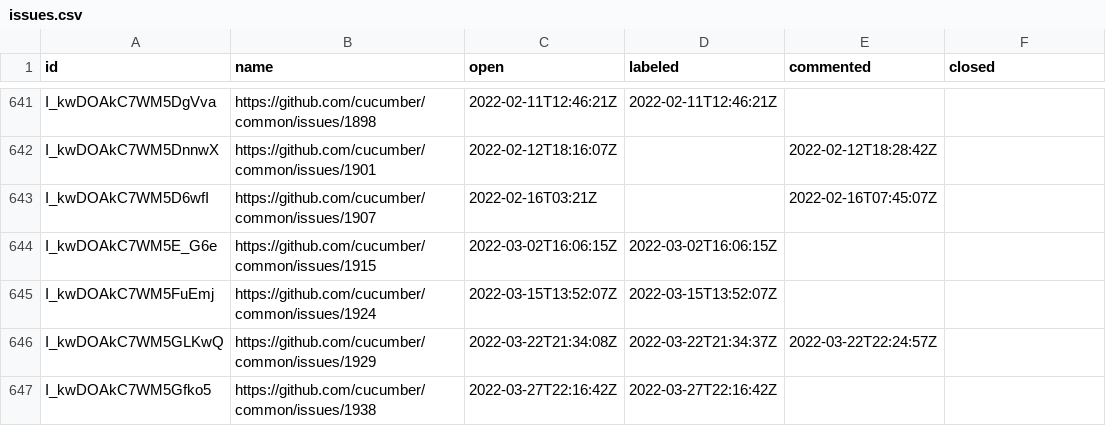
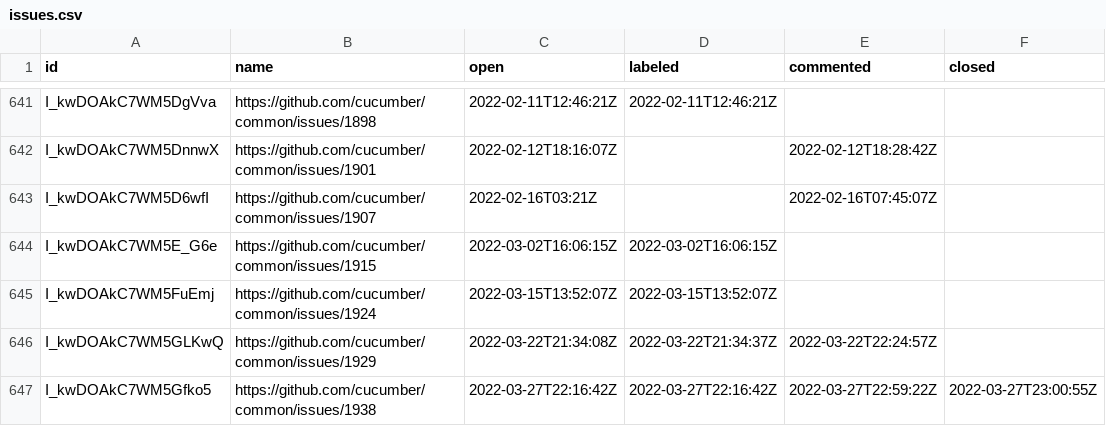
Before and after one commit to cucumber/oselvar-github-metrics, a CSV file: data/cucumber/common/issues.csv, drawn as a sheet; only a part is shown, gaps mark what is left out.

```diff
--- a/data/cucumber/common/issues.csv
+++ b/data/cucumber/common/issues.csv
@@ -646,2 +646,2 @@ I_kwDOAkC7WM5FuEmj,https://github.com/cucumber/common/issues/1924,2022-03-15T13:
 I_kwDOAkC7WM5GLKwQ,https://github.com/cucumber/common/issues/1929,2022-03-22T21:34:08Z,2022-03-22T21:34:37Z,2022-03-22T22:24:57Z,
-I_kwDOAkC7WM5Gfko5,https://github.com/cucumber/common/issues/1938,2022-03-27T22:16:42Z,2022-03-27T22:16:42Z,,
+I_kwDOAkC7WM5Gfko5,https://github.com/cucumber/common/issues/1938,2022-03-27T22:16:42Z,2022-03-27T22:16:42Z,2022-03-27T22:59:22Z,2022-03-27T23:00:55Z
```
